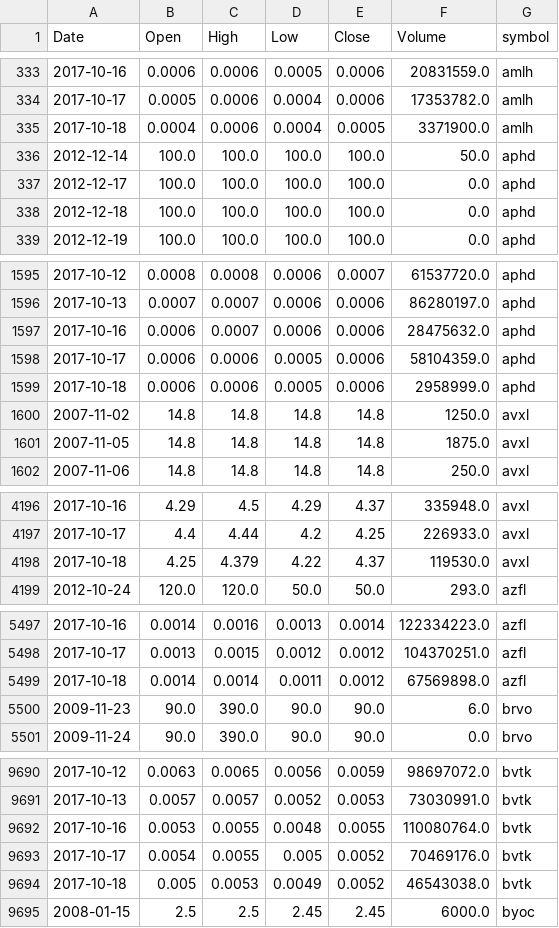
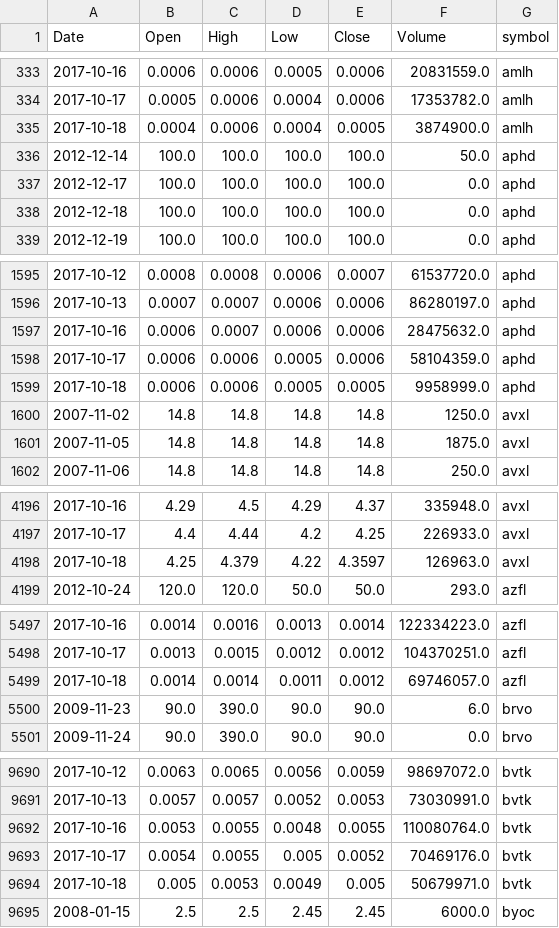
Before and after one commit to schustda/small_cap_predictor, a CSV file: data/tables/stock_prices1.csv, drawn as a sheet; only a part is shown, gaps mark what is left out.

```diff
--- a/data/tables/stock_prices1.csv
+++ b/data/tables/stock_prices1.csv
@@ -334,3 +334,3 @@ Date,Open,High,Low,Close,Volume,symbol
 2017-10-17,0.0005,0.0006,0.0004,0.0006,17353782.0,amlh
-2017-10-18,0.0004,0.0006,0.0004,0.0005,3371900.0,amlh
+2017-10-18,0.0004,0.0006,0.0004,0.0005,3874900.0,amlh
 2012-12-14,100.0,100.0,100.0,100.0,50.0,aphd
@@ -1598,3 +1598,3 @@ Date,Open,High,Low,Close,Volume,symbol
 2017-10-17,0.0006,0.0006,0.0005,0.0006,58104359.0,aphd
-2017-10-18,0.0006,0.0006,0.0005,0.0006,2958999.0,aphd
+2017-10-18,0.0006,0.0006,0.0005,0.0005,9958999.0,aphd
 2007-11-02,14.8,14.8,14.8,14.8,1250.0,avxl
@@ -4197,3 +4197,3 @@ Date,Open,High,Low,Close,Volume,symbol
 2017-10-17,4.4,4.44,4.2,4.25,226933.0,avxl
-2017-10-18,4.25,4.379,4.22,4.37,119530.0,avxl
+2017-10-18,4.25,4.379,4.22,4.3597,126963.0,avxl
 2012-10-24,120.0,120.0,50.0,50.0,293.0,azfl
@@ -5498,3 +5498,3 @@ Date,Open,High,Low,Close,Volume,symbol
 2017-10-17,0.0013,0.0015,0.0012,0.0012,104370251.0,azfl
-2017-10-18,0.0014,0.0014,0.0011,0.0012,67569898.0,azfl
+2017-10-18,0.0014,0.0014,0.0011,0.0012,69746057.0,azfl
 2009-11-23,90.0,390.0,90.0,90.0,6.0,brvo
@@ -9693,3 +9693,3 @@ Date,Open,High,Low,Close,Volume,symbol
 2017-10-17,0.0054,0.0055,0.005,0.0052,70469176.0,bvtk
-2017-10-18,0.005,0.0053,0.0049,0.0052,46543038.0,bvtk
+2017-10-18,0.005,0.0053,0.0049,0.005,50679971.0,bvtk
 2008-01-15,2.5,2.5,2.45,2.45,6000.0,byoc
```
Also changed, not shown: data/tables/stock_prices0.csv, data/tables/stock_prices3.csv, 12 other files.
